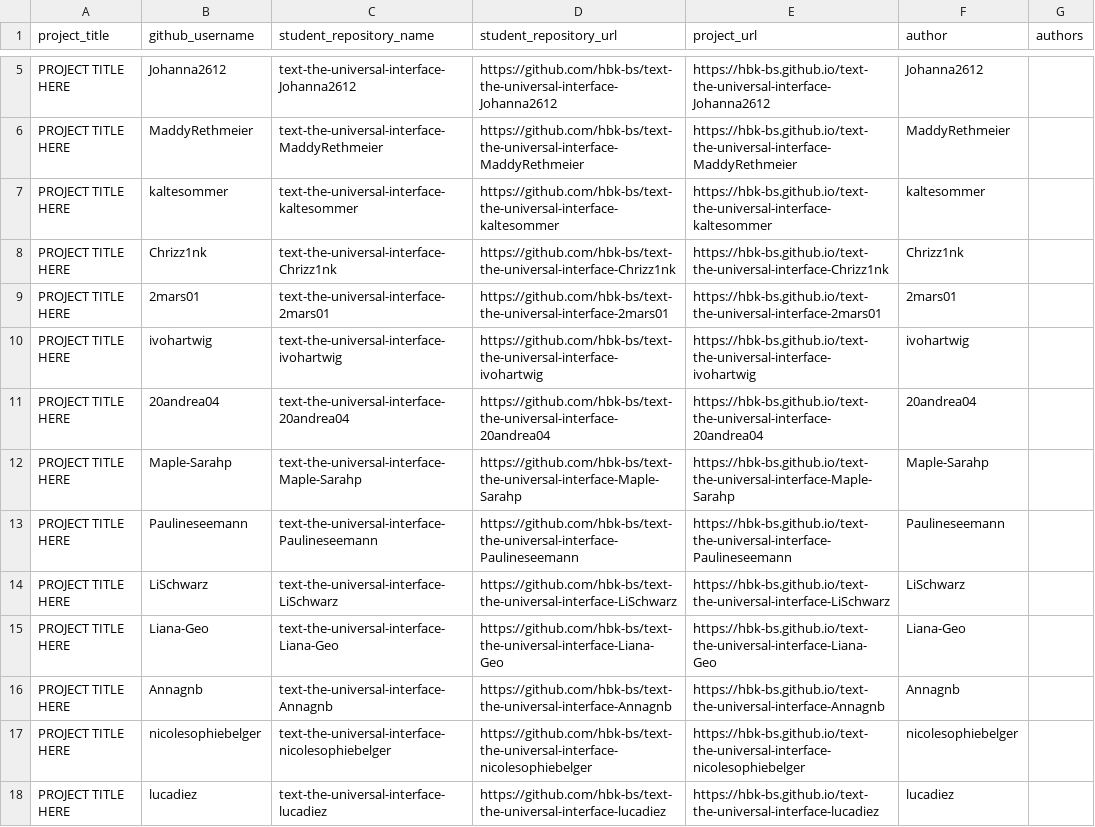
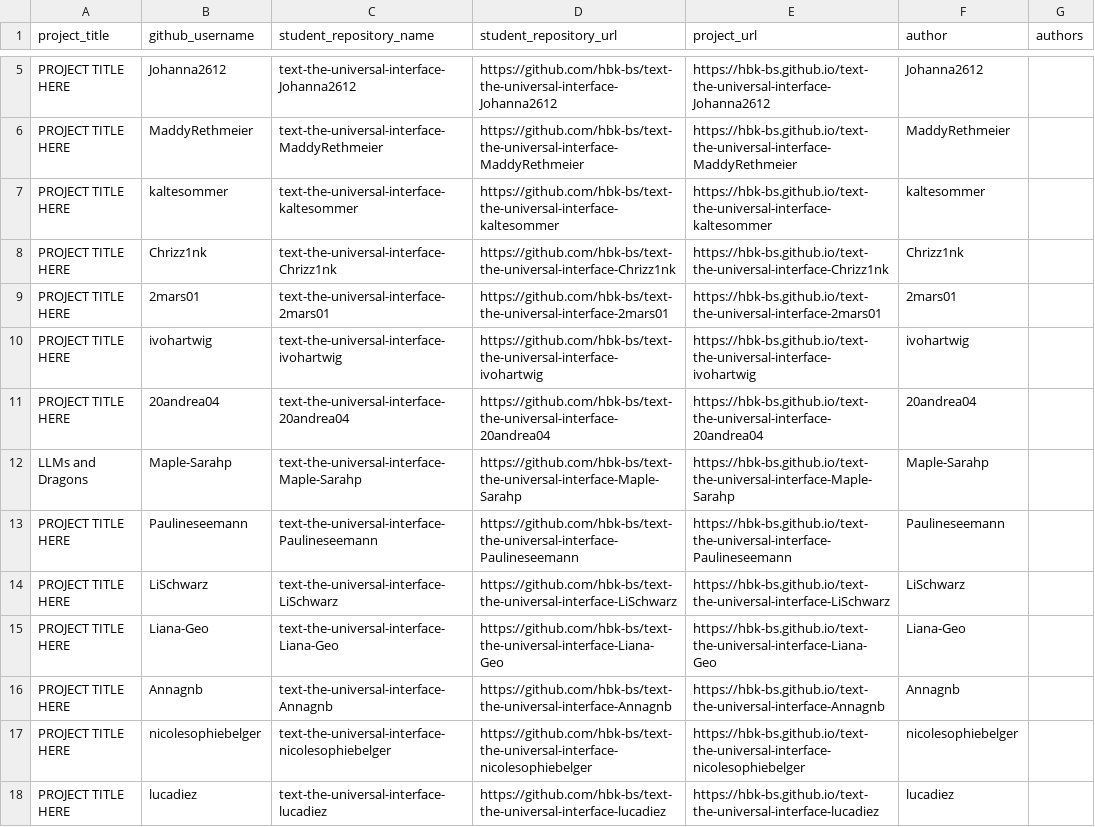
Before and after one commit to ivohartwig/rundgang2025, a CSV file: src/data/projects/text-the-universal-interface-grades-1748958867_clean.csv, drawn as a sheet; only a part is shown, gaps mark what is left out.

Commit message:
Update text-the-universal-interface-grades-1748958867_clean.csv

```diff
--- a/src/data/projects/text-the-universal-interface-grades-1748958867_clean.csv
+++ b/src/data/projects/text-the-universal-interface-grades-1748958867_clean.csv
@@ -11,3 +11,3 @@
 "PROJECT TITLE HERE","20andrea04","text-the-universal-interface-20andrea04","https://github.com/hbk-bs/text-the-universal-interface-20andrea04","https://hbk-bs.github.io/text-the-universal-interface-20andrea04","20andrea04",""
-"PROJECT TITLE HERE","Maple-Sarahp","text-the-universal-interface-Maple-Sarahp","https://github.com/hbk-bs/text-the-universal-interface-Maple-Sarahp","https://hbk-bs.github.io/text-the-universal-interface-Maple-Sarahp","Maple-Sarahp",""
+"LLMs and Dragons","Maple-Sarahp","text-the-universal-interface-Maple-Sarahp","https://github.com/hbk-bs/text-the-universal-interface-Maple-Sarahp","https://hbk-bs.github.io/text-the-universal-interface-Maple-Sarahp","Maple-Sarahp",""
 "PROJECT TITLE HERE","Paulineseemann","text-the-universal-interface-Paulineseemann","https://github.com/hbk-bs/text-the-universal-interface-Paulineseemann","https://hbk-bs.github.io/text-the-universal-interface-Paulineseemann","Paulineseemann",""
```
